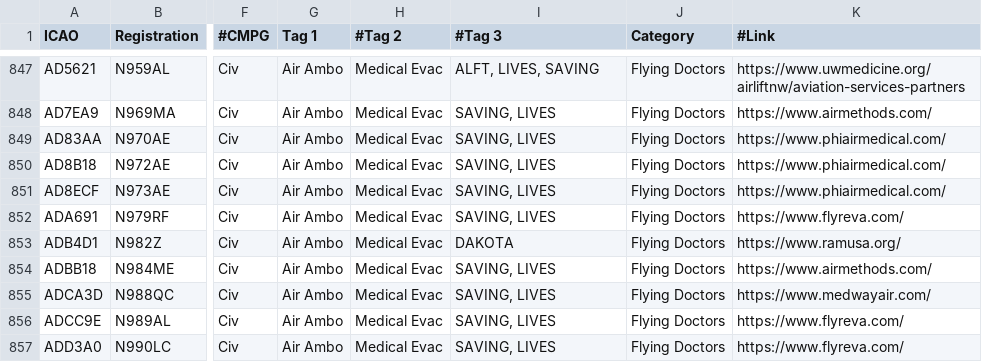
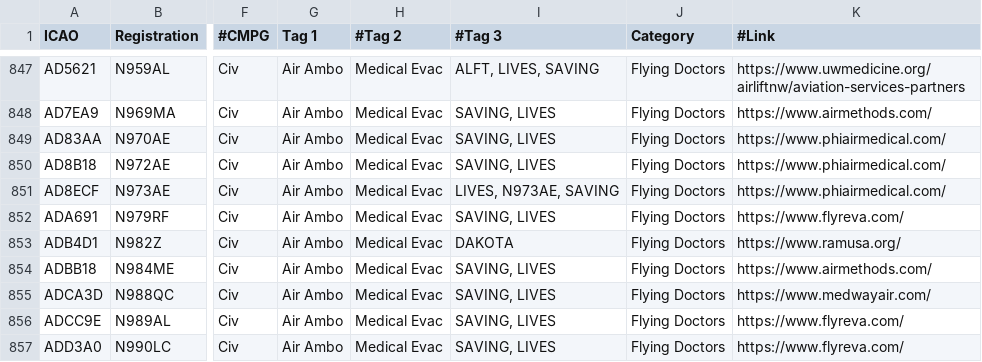
Before and after one commit to djrexishere91/df-adsb-lists, a CSV file: plane-alert-flyingdocs.csv, drawn as a sheet; only a part is shown, gaps mark what is left out; the diff names each change by its address in the sheet, - before the commit and + after, or states it on an @@ line.

```diff
--- a/plane-alert-flyingdocs.csv
+++ b/plane-alert-flyingdocs.csv
-I851 (#Tag 3): SAVING, LIVES
+I851 (#Tag 3): LIVES, N973AE, SAVING
```
Also changed, not shown: 1 other file.
